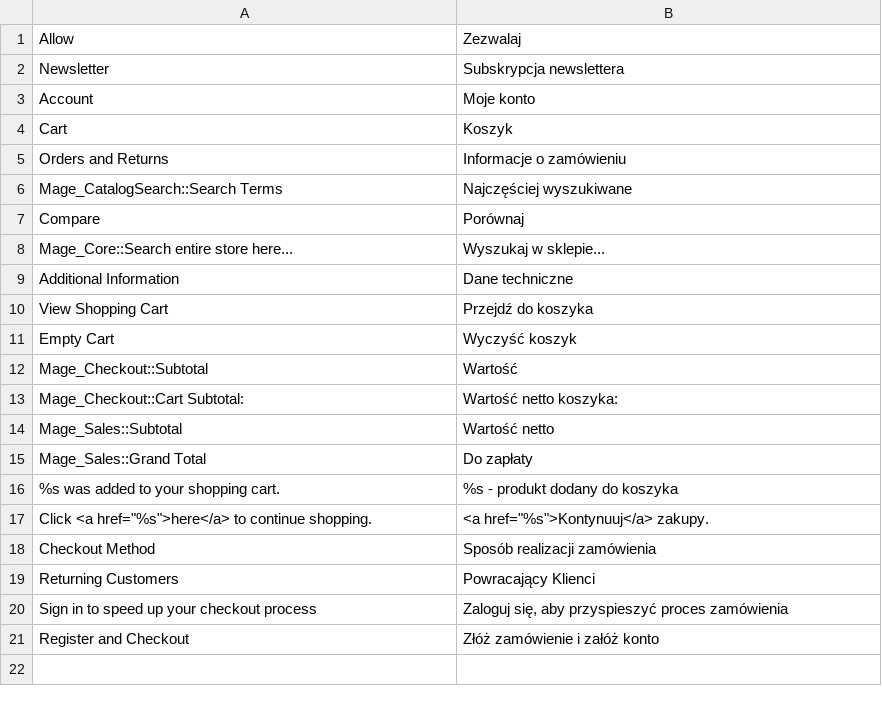
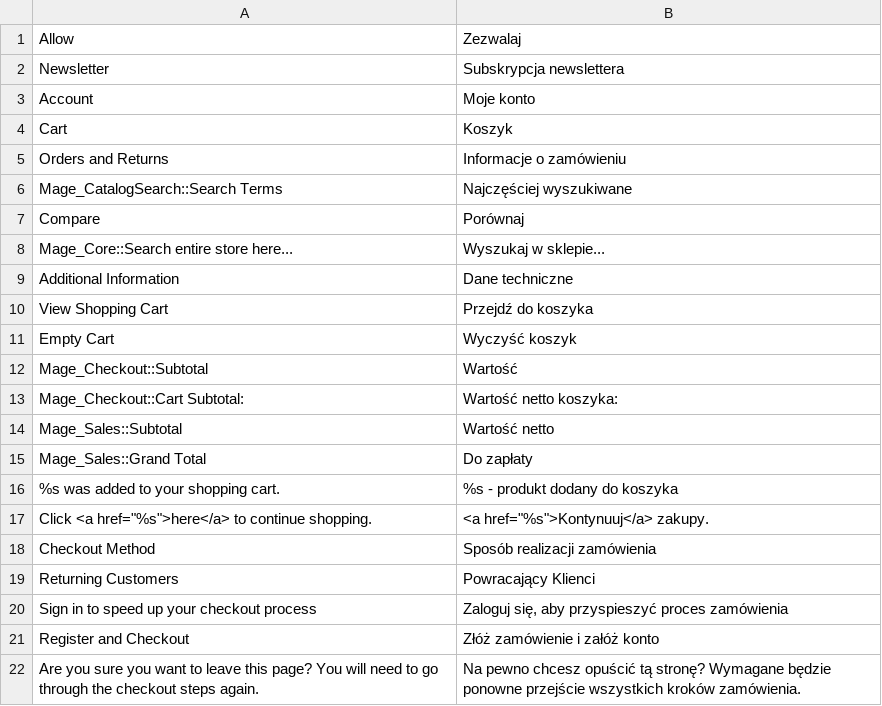
Before and after one commit to marcin-s/UniFlex, a CSV file: app/design/frontend/semtech/uniflex/locale/pl_PL/translate.csv, drawn as a sheet.

```diff
--- a/app/design/frontend/semtech/uniflex/locale/pl_PL/translate.csv
+++ b/app/design/frontend/semtech/uniflex/locale/pl_PL/translate.csv
@@ -21 +21,2 @@
 "Register and Checkout","Złóż zamówienie i załóż konto"
+"Are you sure you want to leave this page? You will need to go through the checkout steps again.","Na pewno chcesz opuścić tą stronę? Wymagane będzie ponowne przejście wszystkich kroków zamówienia."
```
Also changed, not shown: 2 other files.
